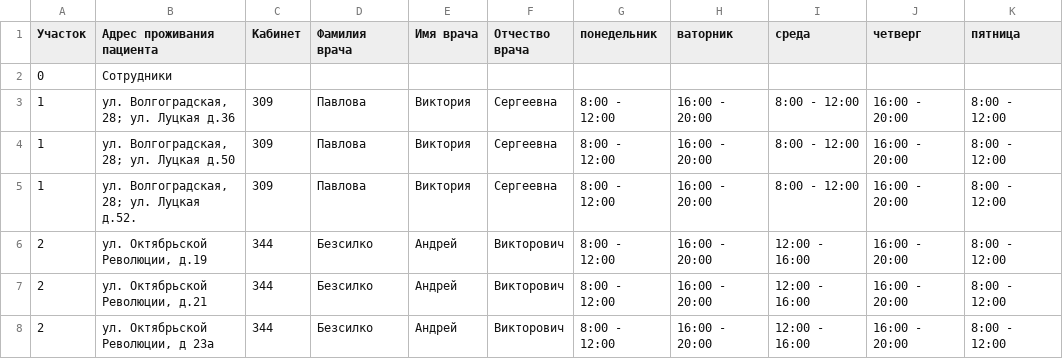
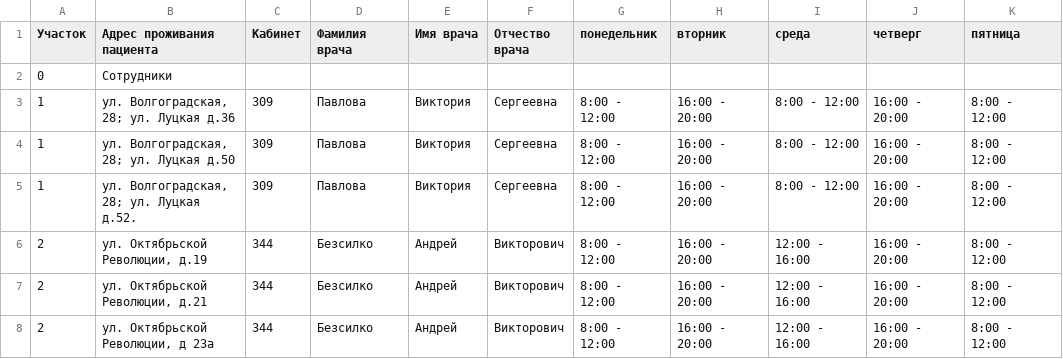
Before and after one commit to BrSTU-PO4-190333/7sem_BD, a CSV file: lab3/src/region-address-doctor-time.all.csv, drawn as a sheet; only a part is shown.

Commit message:
lab3/190333 : Data added

```diff
--- a/lab3/src/region-address-doctor-time.all.csv
+++ b/lab3/src/region-address-doctor-time.all.csv
@@ -1,2 +1,2 @@
-Участок,Адрес проживания пациента,Кабинет,Фамилия врача,Имя врача,Отчество врача,понедельник,ваторник,среда,четверг,пятница
+Участок,Адрес проживания пациента,Кабинет,Фамилия врача,Имя врача,Отчество врача,понедельник,вторник,среда,четверг,пятница
 0,Сотрудники,,,,,,,,,
```
Also changed, not shown: lab3/src/region-address-doctor-time.notAll.csv, 1 other file.
